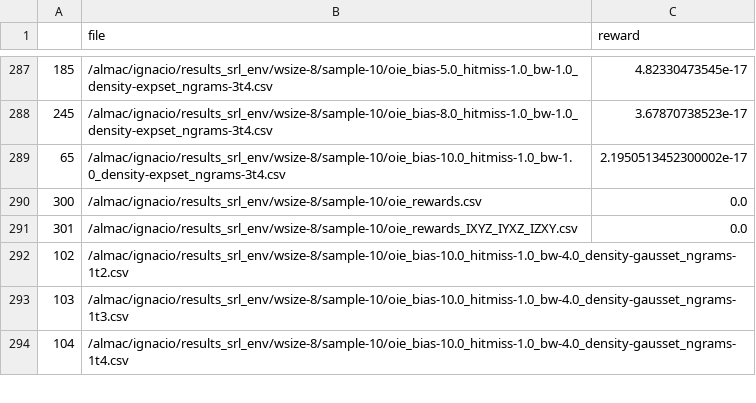
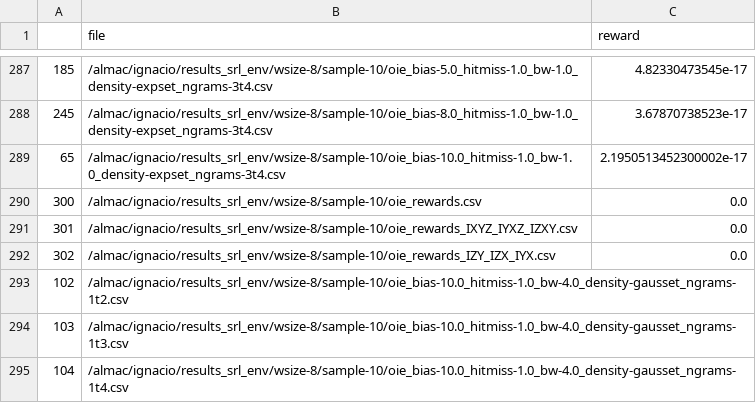
Before and after one commit to iarroyof/semanticrl, a CSV file: results/rewards_sorted_sample-10_oie_rewards_IXYZ_IYXZ_IZXY.csv, drawn as a sheet; only a part is shown, gaps mark what is left out; the diff names each change by its address in the sheet, - before the commit and + after, or states it on an @@ line.

```diff
--- a/results/rewards_sorted_sample-10_oie_rewards_IXYZ_IYXZ_IZXY.csv
+++ b/results/rewards_sorted_sample-10_oie_rewards_IXYZ_IYXZ_IZXY.csv
+row 292: 302 | /almac/ignacio/results_srl_env/wsize-8/sample-10/oie_rewards_IZY_IZX_IYX.csv | 0.0
```
Also changed, not shown: results/rewards_sorted_sample-110_oie_rewards_IXYZ_IYXZ_IZXY.csv, results/rewards_sorted_sample-160_oie_rewards_IXYZ_IYXZ_IZXY.csv, 31 other files.
